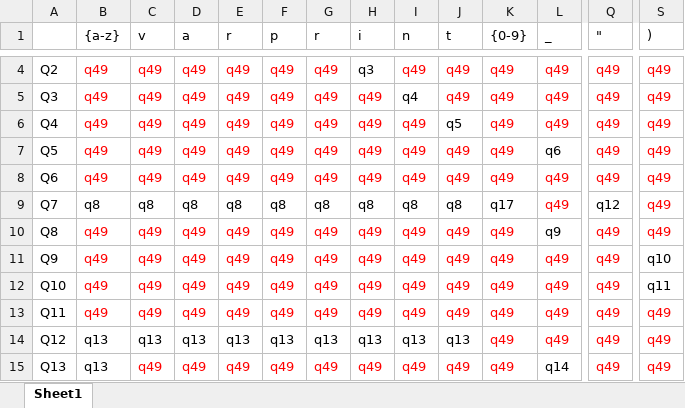
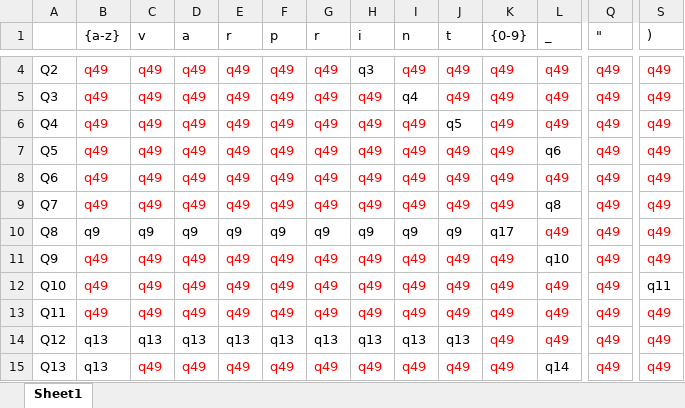
Before and after one commit to colinferris95/CMPT440, an Excel workbook: Project 1 milestone/State Tranistions_project1.xlsx, sheet Sheet1, drawn as a sheet; only a part is shown, gaps mark what is left out; values as stored, in another font and other column widths than the file's, no borders; the diff covers the shown part only; the diff names each change by its address in the sheet, - before the commit and + after, or states it on an @@ line.

Commit message:
fixed up the tranistions to match the diagram

```diff
--- a/Project 1 milestone/State Tranistions_project1.xlsx (sheet Sheet1)
+++ b/Project 1 milestone/State Tranistions_project1.xlsx (sheet Sheet1)
-B9 ({a-z}): q8
+B9 ({a-z}): q49
-B9:K9 text colour: black
+B9:K9 text colour: #FF0000
-C9 (v): q8
+C9 (v): q49
-D9 (a): q8
+D9 (a): q49
-E9 (r): q8
+E9 (r): q49
-F9 (p): q8
+F9 (p): q49
-G9 (r): q8
+G9 (r): q49
-H9 (i): q8
+H9 (i): q49
-I9 (n): q8
+I9 (n): q49
-J9 (t): q8
+J9 (t): q49
-K9 ({0-9}): q17
+K9 ({0-9}): q49
-L9 (_): q49
+L9 (_): q8
-L9 text colour: #FF0000
+L9 text colour: black
-Q9 ("): q12
+Q9 ("): q49
-Q9 text colour: black
+Q9 text colour: #FF0000
-B10 ({a-z}): q49
+B10 ({a-z}): q9
-B10:K10 text colour: #FF0000
+B10:K10 text colour: black
-C10 (v): q49
+C10 (v): q9
-D10 (a): q49
+D10 (a): q9
-E10 (r): q49
+E10 (r): q9
-F10 (p): q49
+F10 (p): q9
-G10 (r): q49
+G10 (r): q9
-H10 (i): q49
+H10 (i): q9
-I10 (n): q49
+I10 (n): q9
-J10 (t): q49
+J10 (t): q9
-K10 ({0-9}): q49
+K10 ({0-9}): q17
-L10 (_): q9
+L10 (_): q49
-L10 text colour: black
+L10 text colour: #FF0000
-L11 (_): q49
+L11 (_): q10
-L11 text colour: #FF0000
+L11 text colour: black
-S11 ()): q10
+S11 ()): q49
-S11 text colour: black
+S11 text colour: #FF0000
```
Also changed, not shown: 11 edited cells elsewhere in this sheet.
